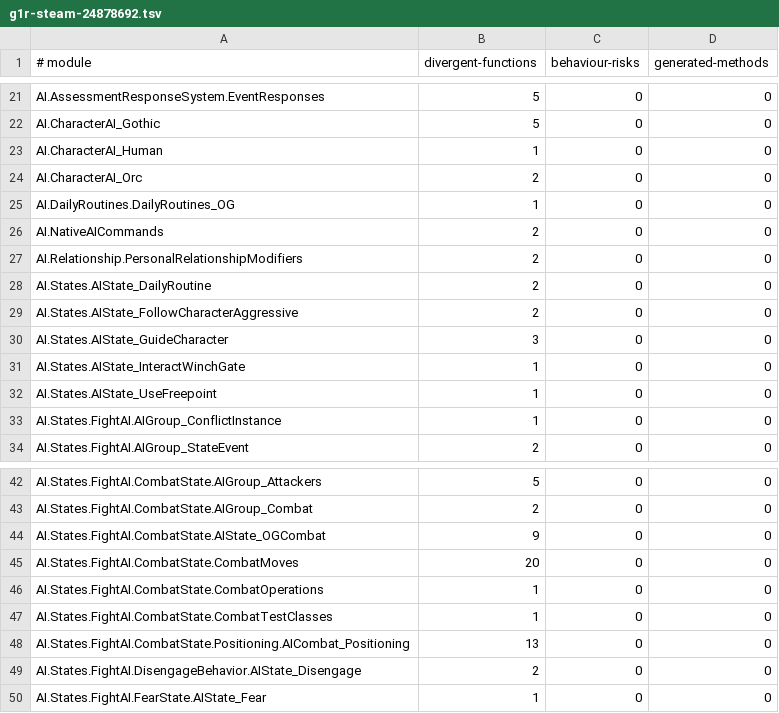
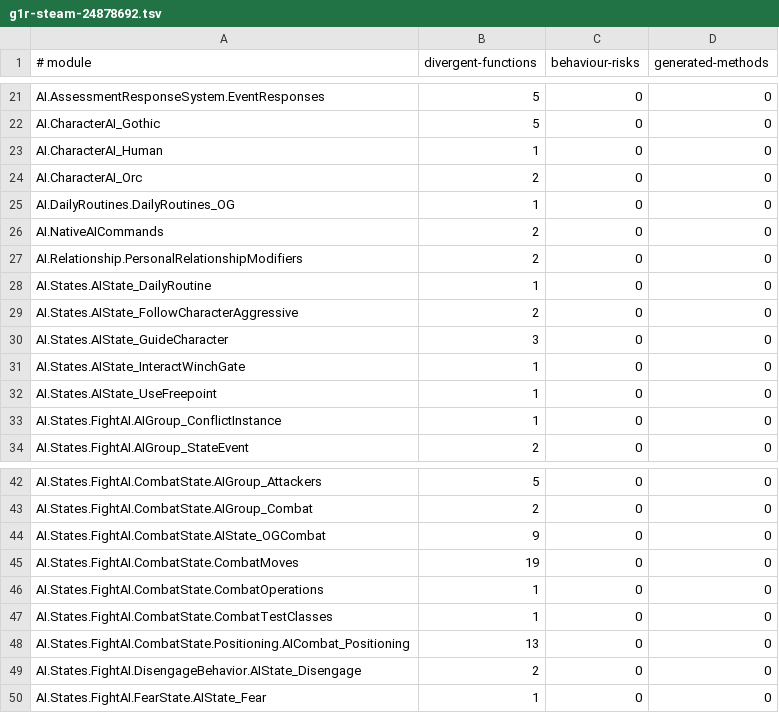
Before and after one commit to dh0er/gore, a TSV file: crates/gore-as/assets/byte-faithfulness/g1r-steam-24878692.tsv, drawn as a sheet; only a part is shown, gaps mark what is left out.

```diff
--- a/crates/gore-as/assets/byte-faithfulness/g1r-steam-24878692.tsv
+++ b/crates/gore-as/assets/byte-faithfulness/g1r-steam-24878692.tsv
@@ -27,3 +27,3 @@ AI.NativeAICommands	2	0	0
 AI.Relationship.PersonalRelationshipModifiers	2	0	0
-AI.States.AIState_DailyRoutine	2	0	0
+AI.States.AIState_DailyRoutine	1	0	0
 AI.States.AIState_FollowCharacterAggressive	2	0	0
@@ -44,3 +44,3 @@ AI.States.FightAI.CombatState.AIGroup_Combat	2	0	0
 AI.States.FightAI.CombatState.AIState_OGCombat	9	0	0
-AI.States.FightAI.CombatState.CombatMoves	20	0	0
+AI.States.FightAI.CombatState.CombatMoves	19	0	0
 AI.States.FightAI.CombatState.CombatOperations	1	0	0
```
Also changed, not shown: 3 other files.
